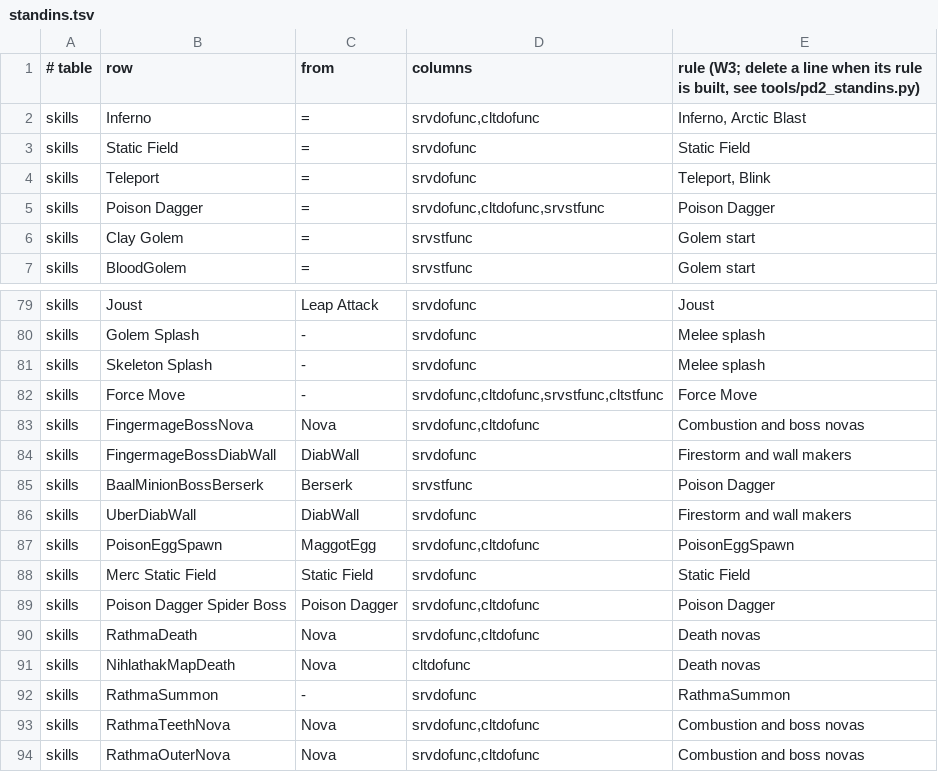
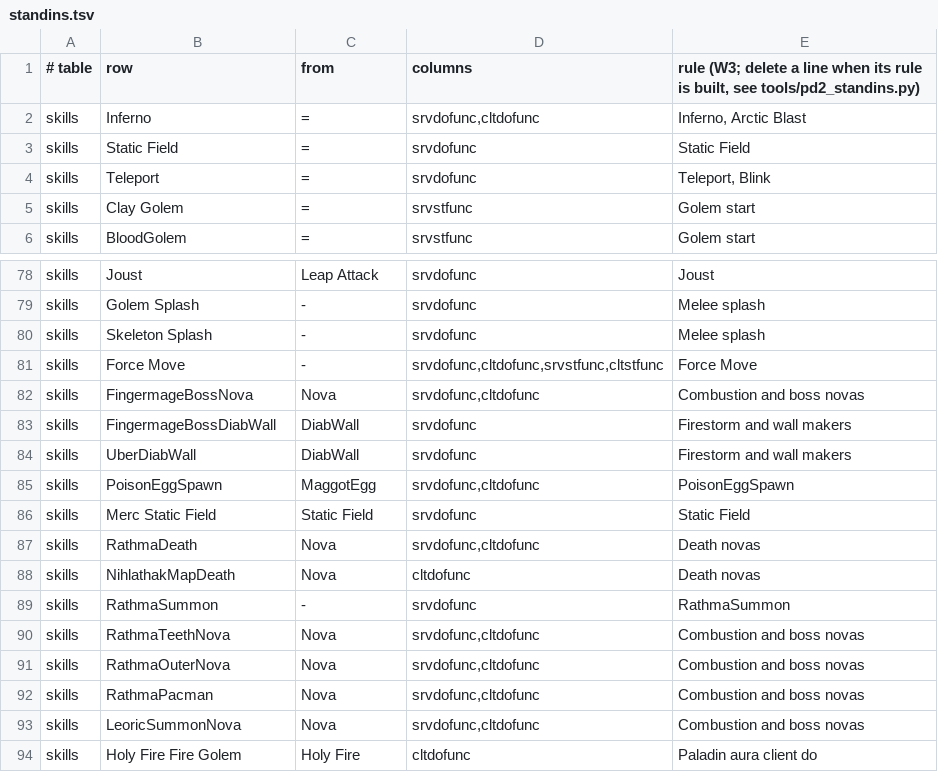
Before and after one commit to synpoox/pd2-resurrected, a TSV file: merge/standins.tsv, drawn as a sheet; only a part is shown, gaps mark what is left out; the shorter side is filled out with more unchanged rows; the diff covers the shown part only.

```diff
--- a/merge/standins.tsv
+++ b/merge/standins.tsv
@@ -4,3 +4,2 @@ skills	Static Field	=	srvdofunc	Static Field
 skills	Teleport	=	srvdofunc	Teleport, Blink
-skills	Poison Dagger	=	srvdofunc,cltdofunc,srvstfunc	Poison Dagger
 skills	Clay Golem	=	srvstfunc	Golem start
@@ -84,3 +83,2 @@ skills	FingermageBossNova	Nova	srvdofunc,cltdofunc	Combustion and boss novas
 skills	FingermageBossDiabWall	DiabWall	srvdofunc	Firestorm and wall makers
-skills	BaalMinionBossBerserk	Berserk	srvstfunc	Poison Dagger
 skills	UberDiabWall	DiabWall	srvdofunc	Firestorm and wall makers
@@ -88,3 +86,2 @@ skills	PoisonEggSpawn	MaggotEgg	srvdofunc,cltdofunc	PoisonEggSpawn
 skills	Merc Static Field	Static Field	srvdofunc	Static Field
-skills	Poison Dagger Spider Boss	Poison Dagger	srvdofunc,cltdofunc	Poison Dagger
 skills	RathmaDeath	Nova	srvdofunc,cltdofunc	Death novas
```
Also changed, not shown: 15 removed rows elsewhere in this file, 16 other files.
